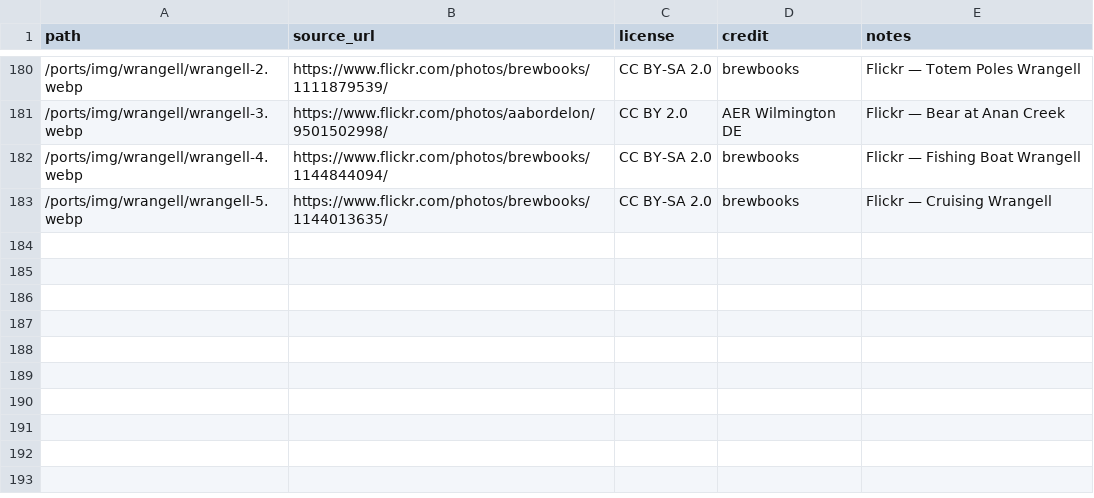
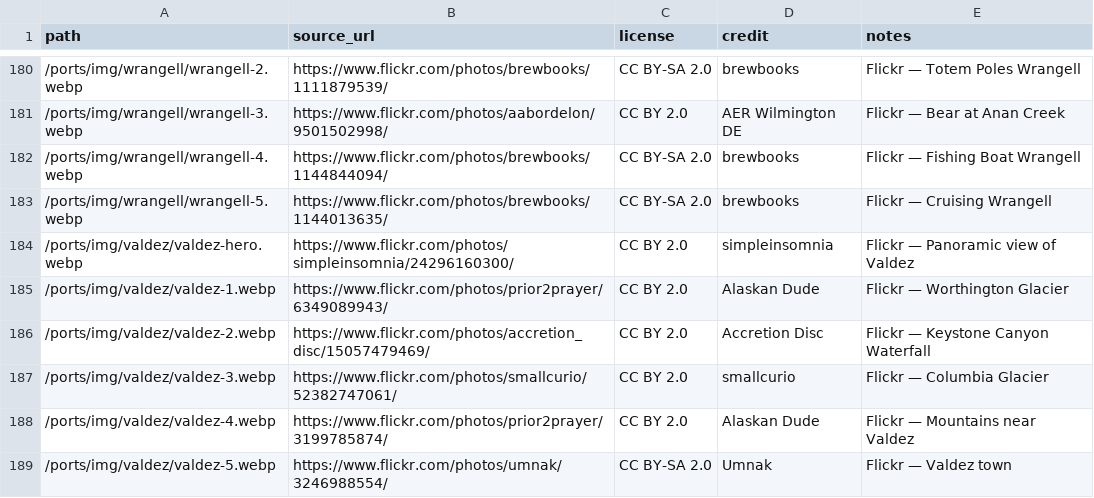
Before and after one commit to jsschrstrcks1/InTheWake, a CSV file: attributions/attributions.csv, drawn as a sheet; only a part is shown, gaps mark what is left out.

```diff
--- a/attributions/attributions.csv
+++ b/attributions/attributions.csv
@@ -183 +183,7 @@ path,source_url,license,credit,notes
 /ports/img/wrangell/wrangell-5.webp,https://www.flickr.com/photos/brewbooks/1144013635/,CC BY-SA 2.0,brewbooks,Flickr — Cruising Wrangell
+/ports/img/valdez/valdez-hero.webp,https://www.flickr.com/photos/simpleinsomnia/24296160300/,CC BY 2.0,simpleinsomnia,Flickr — Panoramic view of Valdez
+/ports/img/valdez/valdez-1.webp,https://www.flickr.com/photos/prior2prayer/6349089943/,CC BY 2.0,Alaskan Dude,Flickr — Worthington Glacier
+/ports/img/valdez/valdez-2.webp,https://www.flickr.com/photos/accretion_disc/15057479469/,CC BY 2.0,Accretion Disc,Flickr — Keystone Canyon Waterfall
+/ports/img/valdez/valdez-3.webp,https://www.flickr.com/photos/smallcurio/52382747061/,CC BY 2.0,smallcurio,Flickr — Columbia Glacier
+/ports/img/valdez/valdez-4.webp,https://www.flickr.com/photos/prior2prayer/3199785874/,CC BY 2.0,Alaskan Dude,Flickr — Mountains near Valdez
+/ports/img/valdez/valdez-5.webp,https://www.flickr.com/photos/umnak/3246988554/,CC BY-SA 2.0,Umnak,Flickr — Valdez town
```
Also changed, not shown: 13 other files.
